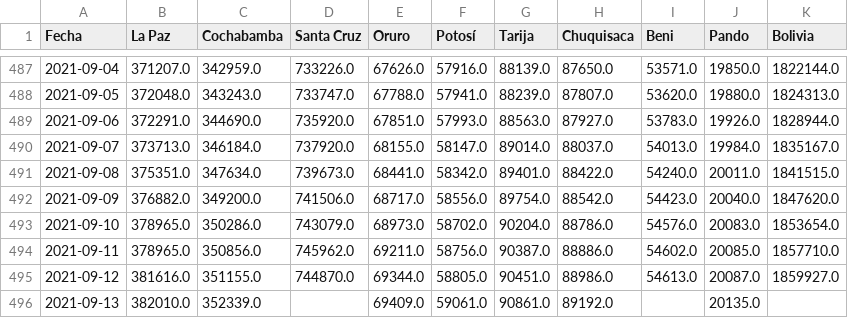
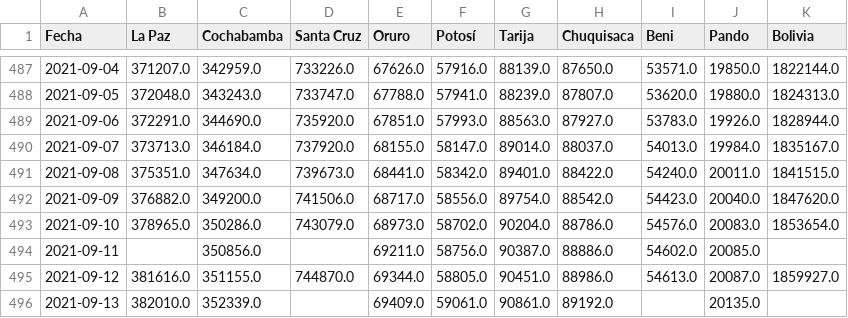
Before and after one commit to dquintani/covid, a CSV file: descartados_acumulados.csv, drawn as a sheet; only a part is shown, gaps mark what is left out.

```diff
--- a/descartados_acumulados.csv
+++ b/descartados_acumulados.csv
@@ -493,3 +493,3 @@ Fecha,La Paz,Cochabamba,Santa Cruz,Oruro,Potosí,Tarija,Chuquisaca,Beni,Pando,Bo
 2021-09-10,378965.0,350286.0,743079.0,68973.0,58702.0,90204.0,88786.0,54576.0,20083.0,1853654.0
-2021-09-11,378965.0,350856.0,745962.0,69211.0,58756.0,90387.0,88886.0,54602.0,20085.0,1857710.0
+2021-09-11,,350856.0,,69211.0,58756.0,90387.0,88886.0,54602.0,20085.0,
 2021-09-12,381616.0,351155.0,744870.0,69344.0,58805.0,90451.0,88986.0,54613.0,20087.0,1859927.0
```
Also changed, not shown: positividad_diaria_ajuste.csv, positividad_diaria_raw.csv, 7 other files.
